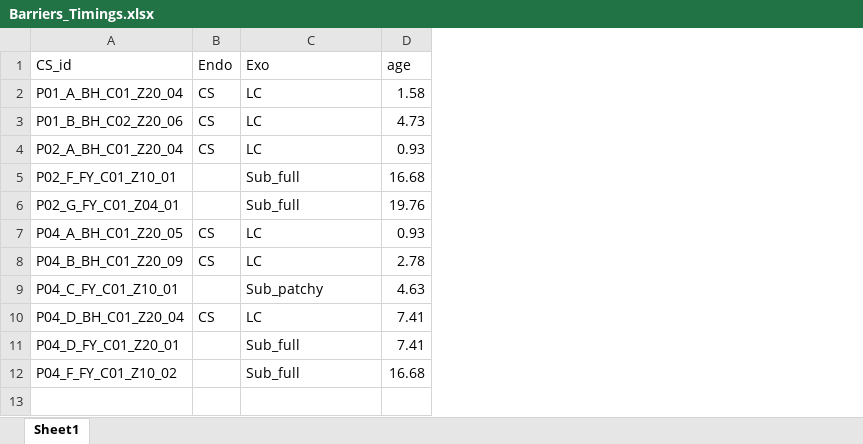
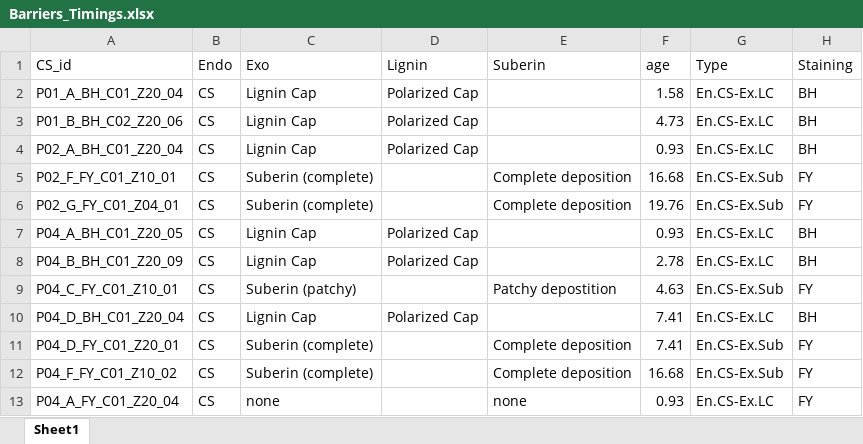
Before and after one commit to MDagostino1/TRoot, an Excel workbook: Data/Barriers_Timings.xlsx, sheet Sheet1, drawn as a sheet; values as stored, in another font and other column widths than the file's, no borders; the diff names each change by its address in the sheet, - before the commit and + after, or states it on an @@ line.

Commit message:
Add graph for barriers timing

```diff
--- a/Data/Barriers_Timings.xlsx (sheet Sheet1)
+++ b/Data/Barriers_Timings.xlsx (sheet Sheet1)
+column D (Lignin), rows 2-10: Polarized Cap | Polarized Cap | Polarized Cap |  |  | Polarized Cap | Polarized Cap |  | Polarized Cap
+column E (Suberin), rows 5-12: Complete deposition | Complete deposition |  |  | Patchy depostition |  | Complete deposition | Complete deposition
+column G (Type), rows 2-12: En.CS-Ex.LC | En.CS-Ex.LC | En.CS-Ex.LC | En.CS-Ex.Sub | En.CS-Ex.Sub | En.CS-Ex.LC | En.CS-Ex.LC | En.CS-Ex.Sub | En.CS-Ex.LC | En.CS-Ex.Sub | En.CS-Ex.Sub
+column H (Staining), rows 2-12: BH | BH | BH | FY | FY | BH | BH | FY | BH | FY | FY
-C2:C4 (Exo): LC
+C2:C4 (Exo): Lignin Cap
-B5:B6 (Endo): (empty)
+B5:B6 (Endo): CS
-C5:C6 (Exo): Sub_full
+C5:C6 (Exo): Suberin (complete)
-C7:C8 (Exo): LC
+C7:C8 (Exo): Lignin Cap
-B9 (Endo): (empty)
+B9 (Endo): CS
-C9 (Exo): Sub_patchy
+C9 (Exo): Suberin (patchy)
-C10 (Exo): LC
+C10 (Exo): Lignin Cap
-B11:B12 (Endo): (empty)
+B11:B12 (Endo): CS
-C11:C12 (Exo): Sub_full
+C11:C12 (Exo): Suberin (complete)
+row 13: P04_A_FY_C01_Z20_04 | CS | none |  | none | 0.93 | En.CS-Ex.LC | FY
```
Also changed, not shown: 3 other files.
